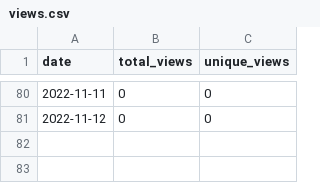
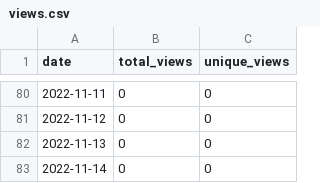
Before and after one commit to wumphlett/repostats, a CSV file: .traffic/views.csv, drawn as a sheet; only a part is shown, gaps mark what is left out; the diff names each change by its address in the sheet, - before the commit and + after, or states it on an @@ line.

Commit message:
Updating repository traffic

```diff
--- a/.traffic/views.csv
+++ b/.traffic/views.csv
+row 82: 2022-11-13 | 0 | 0
+row 83: 2022-11-14 | 0 | 0
```
Also changed, not shown: .traffic/clones.csv, 3 other files.
